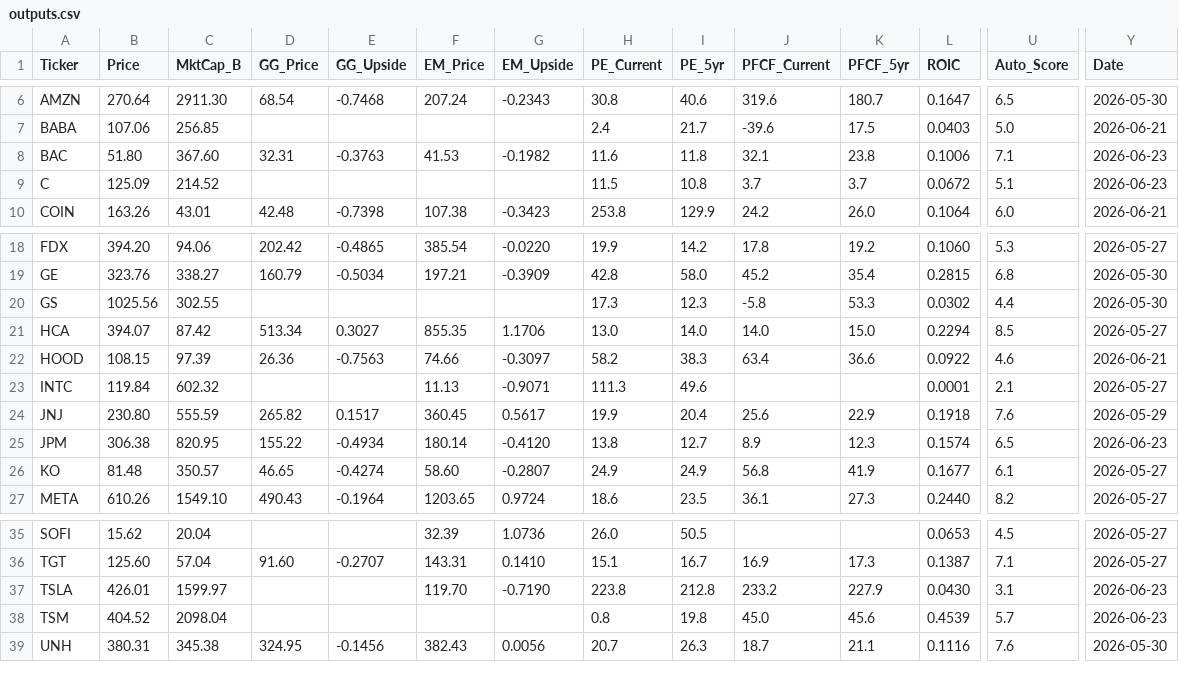
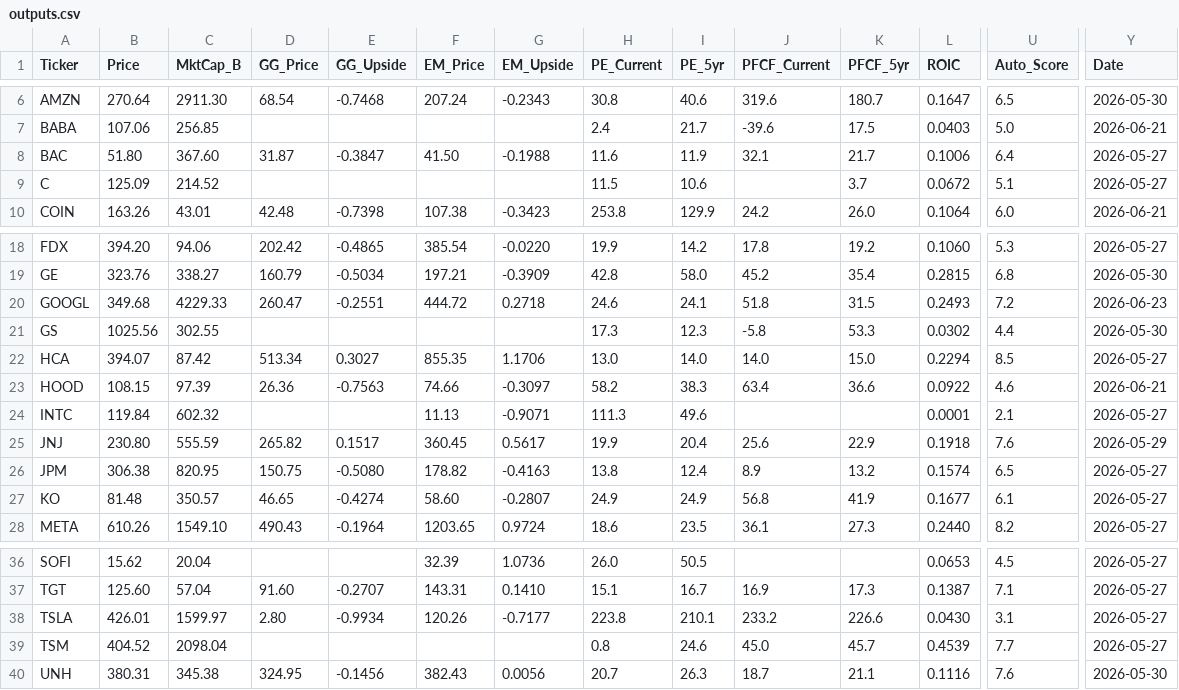
Before and after one commit to jaysang2908/Investment-Automation, a CSV file: outputs.csv, drawn as a sheet; only a part is shown, gaps mark what is left out; addresses are those after the commit; rows hold the shown columns only; the diff names each change by its address in the sheet, - before the commit and + after, or states it on an @@ line.

Commit message:
scorecard: update GOOGL

```diff
--- a/outputs.csv
+++ b/outputs.csv
-D8 (GG_Price): 32.31
+D8 (GG_Price): 31.87
-E8 (GG_Upside): -0.3763
+E8 (GG_Upside): -0.3847
-F8 (EM_Price): 41.53
+F8 (EM_Price): 41.50
-G8 (EM_Upside): -0.1982
+G8 (EM_Upside): -0.1988
-I8 (PE_5yr): 11.8
+I8 (PE_5yr): 11.9
-K8 (PFCF_5yr): 23.8
+K8 (PFCF_5yr): 21.7
-U8 (Auto_Score): 7.1
+U8 (Auto_Score): 6.4
-Y8:Y9 (Date): 2026-06-23
+Y8:Y9 (Date): 2026-05-27
-I9 (PE_5yr): 10.8
+I9 (PE_5yr): 10.6
-J9 (PFCF_Current): 3.7
+J9 (PFCF_Current): (empty)
+row 20: GOOGL | 349.68 | 4229.33 | 260.47 | -0.2551 | 444.72 | 0.2718 | 24.6 | 24.1 | 51.8 | 31.5 | 0.2493 | 7.2 | 2026-06-23
-D26 (GG_Price): 155.22
+D26 (GG_Price): 150.75
-E26 (GG_Upside): -0.4934
+E26 (GG_Upside): -0.5080
-F26 (EM_Price): 180.14
+F26 (EM_Price): 178.82
-G26 (EM_Upside): -0.4120
+G26 (EM_Upside): -0.4163
-I26 (PE_5yr): 12.7
+I26 (PE_5yr): 12.4
-K26 (PFCF_5yr): 12.3
+K26 (PFCF_5yr): 13.2
-Y26 (Date): 2026-06-23
+Y26 (Date): 2026-05-27
-D38 (GG_Price): (empty)
+D38 (GG_Price): 2.80
-E38 (GG_Upside): (empty)
+E38 (GG_Upside): -0.9934
-F38 (EM_Price): 119.70
+F38 (EM_Price): 120.26
-G38 (EM_Upside): -0.7190
+G38 (EM_Upside): -0.7177
-I38 (PE_5yr): 212.8
+I38 (PE_5yr): 210.1
-K38 (PFCF_5yr): 227.9
+K38 (PFCF_5yr): 226.6
-Y38:Y39 (Date): 2026-06-23
+Y38:Y39 (Date): 2026-05-27
-I39 (PE_5yr): 19.8
+I39 (PE_5yr): 24.6
-K39 (PFCF_5yr): 45.6
+K39 (PFCF_5yr): 45.7
-U39 (Auto_Score): 5.7
+U39 (Auto_Score): 7.7
```
